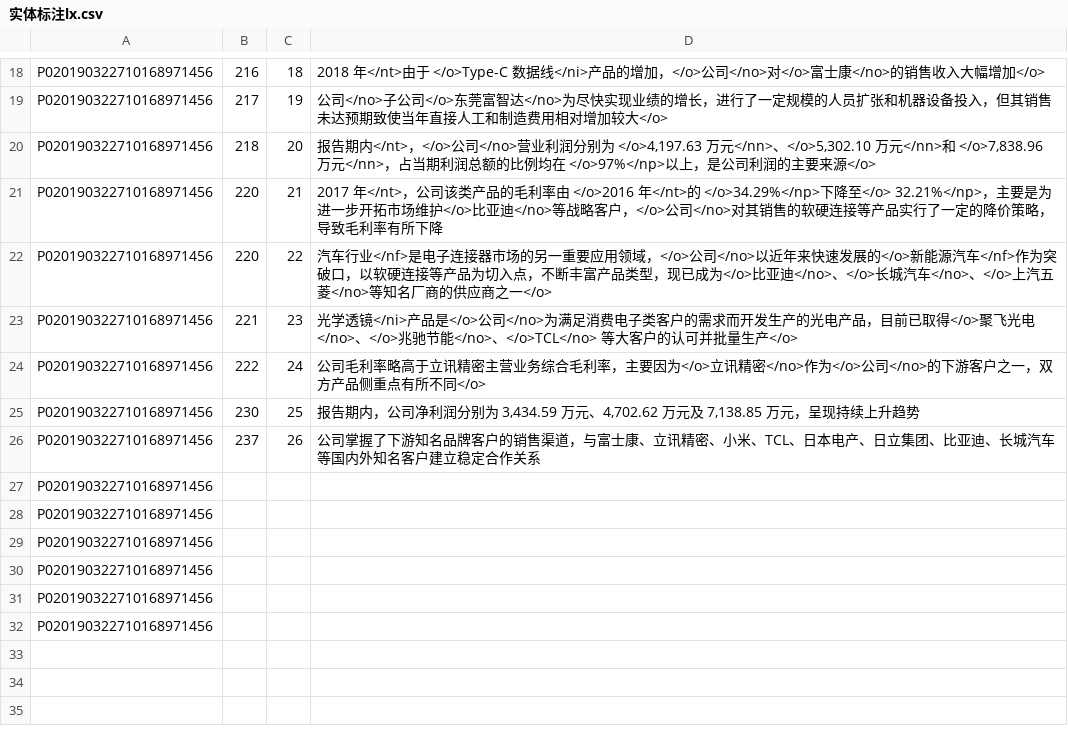
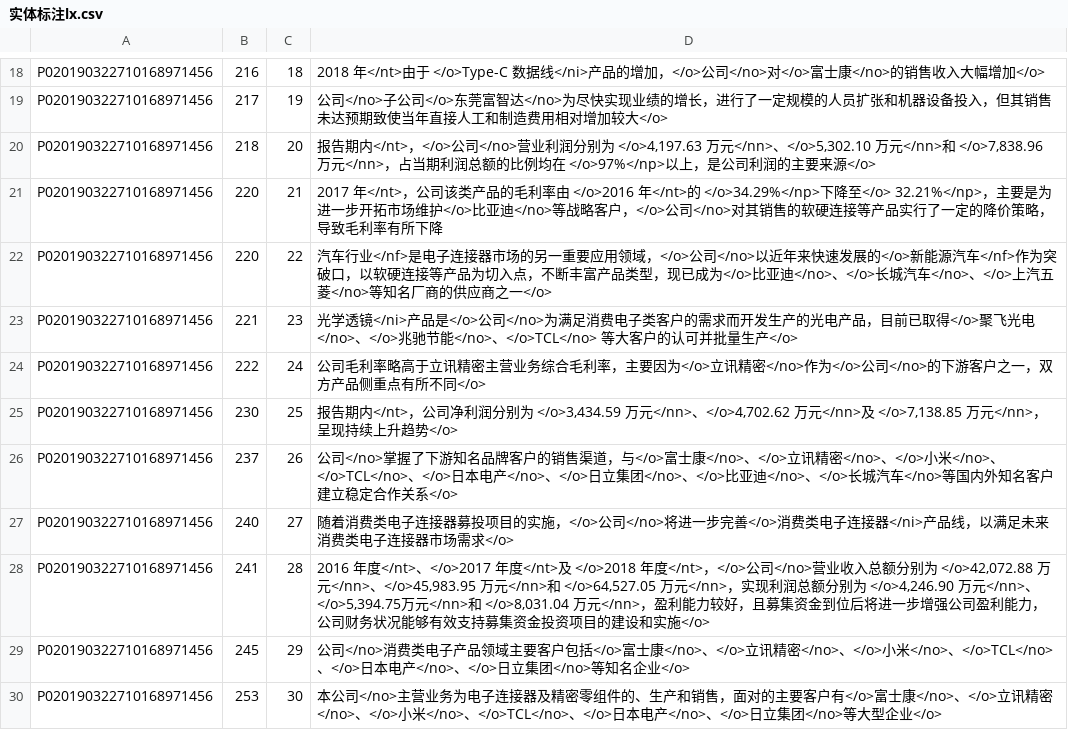
Before and after one commit to lx1374327576/datatag, a CSV file: 20190629/实体标注lx.csv, drawn as a sheet; only a part is shown, gaps mark what is left out.

Commit message:
commit

```diff
--- a/20190629/实体标注lx.csv
+++ b/20190629/实体标注lx.csv
@@ -24,9 +24,7 @@ P020190322710168971456,221,23,光学透镜</ni>产品是</o>公司</no>为满足
 P020190322710168971456,222,24,公司毛利率略高于立讯精密主营业务综合毛利率，主要因为</o>立讯精密</no>作为</o>公司</no>的下游客户之一，双方产品侧重点有所不同</o>
-P020190322710168971456,230,25,"报告期内，公司净利润分别为 3,434.59 万元、4,702.62 万元及 7,138.85 万元，呈现持续上升趋势"
-P020190322710168971456,237,26,公司掌握了下游知名品牌客户的销售渠道，与富士康、立讯精密、小米、TCL、日本电产、日立集团、比亚迪、长城汽车等国内外知名客户建立稳定合作关系
-P020190322710168971456,,,
-P020190322710168971456,,,
-P020190322710168971456,,,
-P020190322710168971456,,,
-P020190322710168971456,,,
-P020190322710168971456,,,
+P020190322710168971456,230,25,"报告期内</nt>，公司净利润分别为 </o>3,434.59 万元</nn>、</o>4,702.62 万元</nn>及 </o>7,138.85 万元</nn>，呈现持续上升趋势</o>"
+P020190322710168971456,237,26,公司</no>掌握了下游知名品牌客户的销售渠道，与</o>富士康</no>、</o>立讯精密</no>、</o>小米</no>、</o>TCL</no>、</o>日本电产</no>、</o>日立集团</no>、</o>比亚迪</no>、</o>长城汽车</no>等国内外知名客户建立稳定合作关系</o>
+P020190322710168971456,240,27,随着消费类电子连接器募投项目的实施，</o>公司</no>将进一步完善</o>消费类电子连接器</ni>产品线，以满足未来消费类电子连接器市场需求</o>
+P020190322710168971456,241,28,"2016 年度</nt>、</o>2017 年度</nt>及 </o>2018 年度</nt>，</o>公司</no>营业收入总额分别为 </o>42,072.88 万元</nn>、</o>45,983.95 万元</nn>和 </o>64,527.05 万元</nn>，实现利润总额分别为 </o>4,246.90 万元</nn>、</o>5,394.75万元</nn>和 </o>8,031.04 万元</nn>，盈利能力较好，且募集资金到位后将进一步增强公司盈利能力，公司财务状况能够有效支持募集资金投资项目的建设和实施</o>"
+P020190322710168971456,245,29,公司</no>消费类电子产品领域主要客户包括</o>富士康</no>、</o>立讯精密</no>、</o>小米</no>、</o>TCL</no>、</o>日本电产</no>、</o>日立集团</no>等知名企业</o>
+P020190322710168971456,253,30,本公司</no>主营业务为电子连接器及精密零组件的、生产和销售，面对的主要客户有</o>富士康</no>、</o>立讯精密</no>、</o>小米</no>、</o>TCL</no>、</o>日本电产</no>、</o>日立集团</no>等大型企业</o>
```
